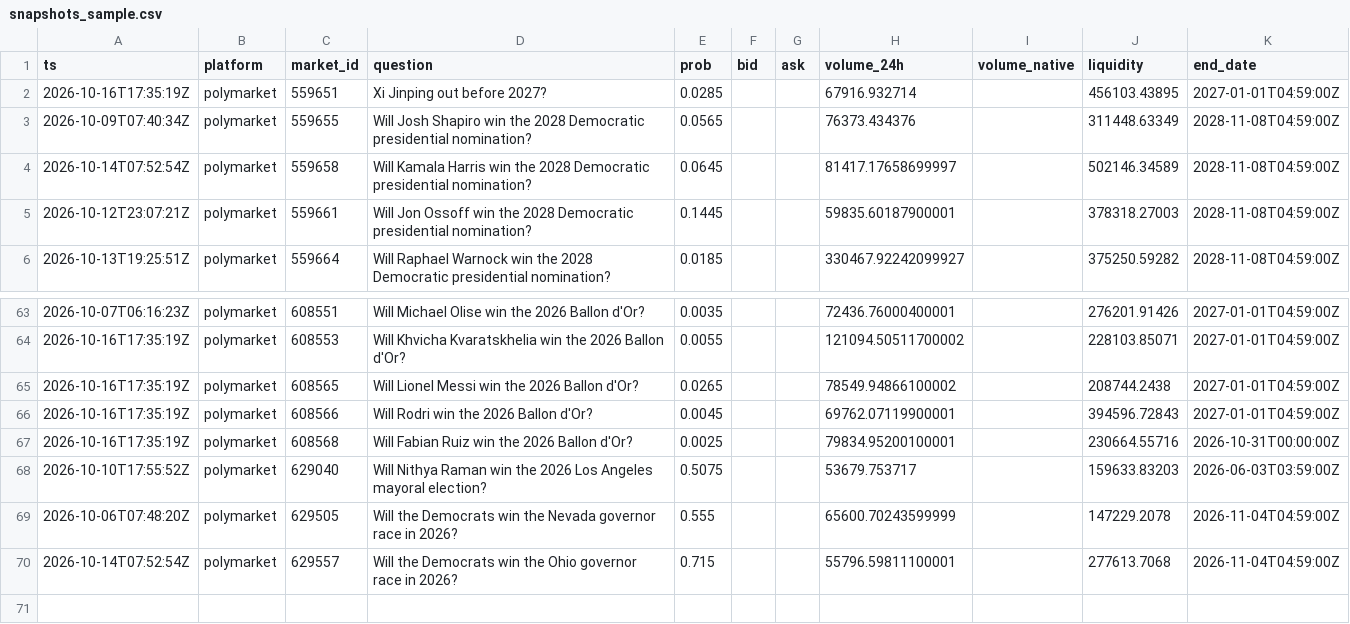
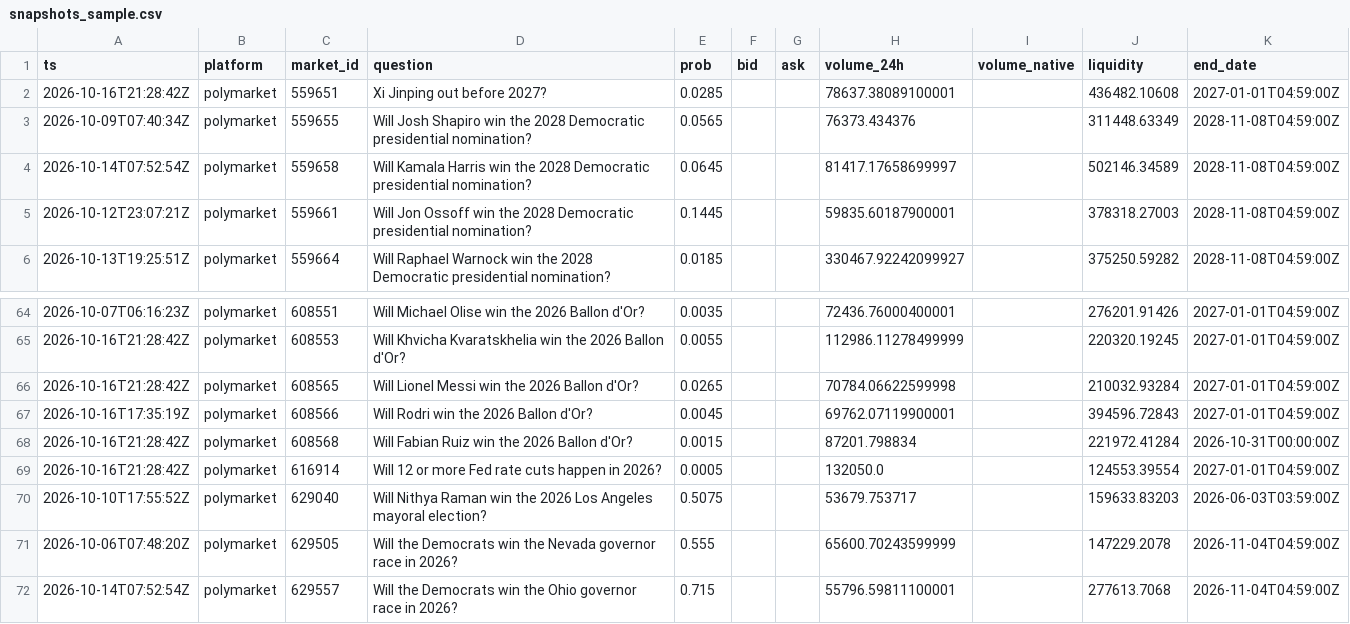
Before and after one commit to yu923zs/prediction-market-analytics, a CSV file: outputs/snapshots_sample.csv, drawn as a sheet; only a part is shown, gaps mark what is left out; the diff covers the shown part only.

```diff
--- a/outputs/snapshots_sample.csv
+++ b/outputs/snapshots_sample.csv
@@ -1,3 +1,3 @@
 ts,platform,market_id,question,prob,bid,ask,volume_24h,volume_native,liquidity,end_date
-2026-10-16T17:35:19Z,polymarket,559651,Xi Jinping out before 2027?,0.0285,,,67916.932714,,456103.43895,2027-01-01T04:59:00Z
+2026-10-16T21:28:42Z,polymarket,559651,Xi Jinping out before 2027?,0.0285,,,78637.38089100001,,436482.10608,2027-01-01T04:59:00Z
 2026-10-09T07:40:34Z,polymarket,559655,Will Josh Shapiro win the 2028 Democratic presidential nomination?,0.0565,,,76373.434376,,311448.63349,2028-11-08T04:59:00Z
@@ -63,6 +64,7 @@ ts,platform,market_id,question,prob,bid,ask,volume_24h,volume_native,liquidity,e
 2026-10-07T06:16:23Z,polymarket,608551,Will Michael Olise win the 2026 Ballon d'Or?,0.0035,,,72436.76000400001,,276201.91426,2027-01-01T04:59:00Z
-2026-10-16T17:35:19Z,polymarket,608553,Will Khvicha Kvaratskhelia win the 2026 Ballon d'Or?,0.0055,,,121094.50511700002,,228103.85071,2027-01-01T04:59:00Z
-2026-10-16T17:35:19Z,polymarket,608565,Will Lionel Messi win the 2026 Ballon d'Or?,0.0265,,,78549.94866100002,,208744.2438,2027-01-01T04:59:00Z
+2026-10-16T21:28:42Z,polymarket,608553,Will Khvicha Kvaratskhelia win the 2026 Ballon d'Or?,0.0055,,,112986.11278499999,,220320.19245,2027-01-01T04:59:00Z
+2026-10-16T21:28:42Z,polymarket,608565,Will Lionel Messi win the 2026 Ballon d'Or?,0.0265,,,70784.06622599998,,210032.93284,2027-01-01T04:59:00Z
 2026-10-16T17:35:19Z,polymarket,608566,Will Rodri win the 2026 Ballon d'Or?,0.0045,,,69762.07119900001,,394596.72843,2027-01-01T04:59:00Z
-2026-10-16T17:35:19Z,polymarket,608568,Will Fabian Ruiz win the 2026 Ballon d'Or?,0.0025,,,79834.95200100001,,230664.55716,2026-10-31T00:00:00Z
+2026-10-16T21:28:42Z,polymarket,608568,Will Fabian Ruiz win the 2026 Ballon d'Or?,0.0015,,,87201.798834,,221972.41284,2026-10-31T00:00:00Z
+2026-10-16T21:28:42Z,polymarket,616914,Will 12 or more Fed rate cuts happen in 2026?,0.0005,,,132050.0,,124553.39554,2027-01-01T04:59:00Z
 2026-10-10T17:55:52Z,polymarket,629040,Will Nithya Raman win the 2026 Los Angeles mayoral election?,0.5075,,,53679.753717,,159633.83203,2026-06-03T03:59:00Z
```
Also changed, not shown: 1 added row and 31 edited cells elsewhere in this file, 3 other files.
